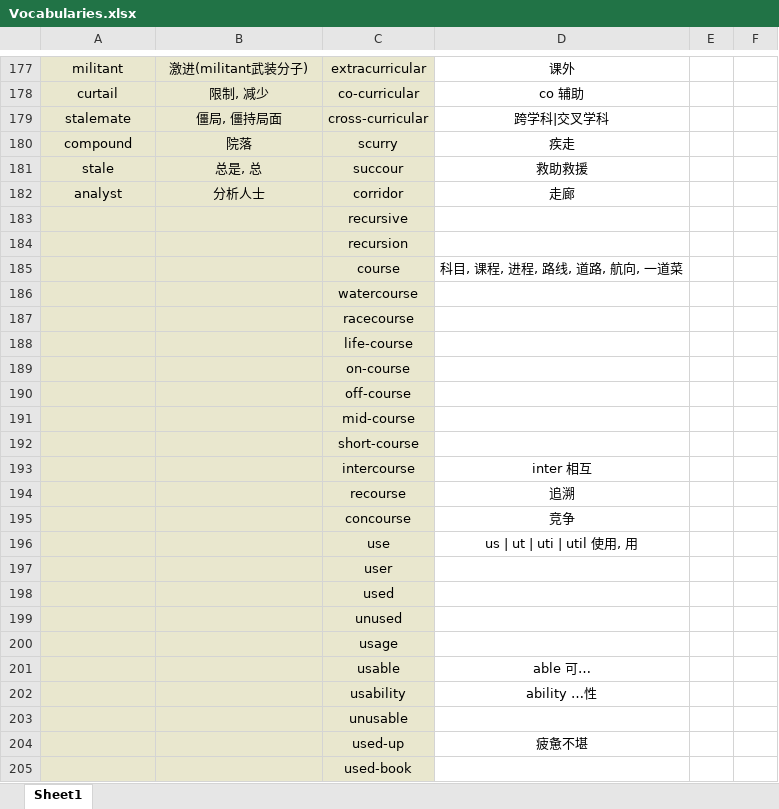
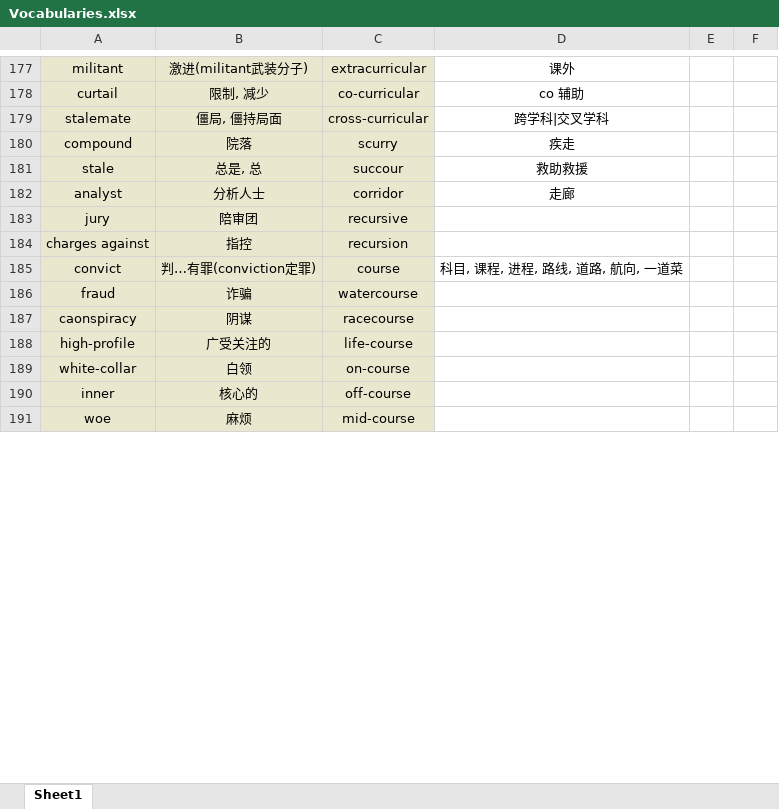
Before and after one commit to Favian096/LearningNotes, an Excel workbook: English/Vocabularies.xlsx, sheet Sheet1, drawn as a sheet; only a part is shown, gaps mark what is left out; values as stored, in another font and other column widths than the file's, no borders; removed rows and columns are numbered as before the commit, all else as after; the diff covers the shown part only; the diff names each change by its address in the sheet, - before the commit and + after, or states it on an @@ line.

```diff
--- a/English/Vocabularies.xlsx (sheet Sheet1)
+++ b/English/Vocabularies.xlsx (sheet Sheet1)
-row 183:  |  | recursive
-row 184:  |  | recursion
-row 185:  |  | course | 科目, 课程, 进程, 路线, 道路, 航向, 一道菜
-row 186:  |  | watercourse
-row 187:  |  | racecourse
-row 188:  |  | life-course
-row 189:  |  | on-course
-row 190:  |  | off-course
-row 191:  |  | mid-course
-row 192:  |  | short-course
-row 193:  |  | intercourse | inter 相互
-row 194:  |  | recourse | 追溯
-row 195:  |  | concourse | 竞争
-row 196:  |  | use | us | ut | uti | util 使用, 用
-row 197:  |  | user
-row 198:  |  | used
-row 199:  |  | unused
-row 200:  |  | usage
-row 201:  |  | usable | able 可…
-row 202:  |  | usability | ability …性
-row 203:  |  | unusable
-row 204:  |  | used-up | 疲惫不堪
-row 205:  |  | used-book
+row 183: jury | 陪审团 | recursive
+row 184: charges against | 指控 | recursion
+row 185: convict | 判…有罪(conviction定罪) | course | 科目, 课程, 进程, 路线, 道路, 航向, 一道菜
+row 186: fraud | 诈骗 | watercourse
+row 187: caonspiracy | 阴谋 | racecourse
+row 188: high-profile | 广受关注的 | life-course
+row 189: white-collar | 白领 | on-course
+row 190: inner | 核心的 | off-course
+row 191: woe | 麻烦 | mid-course
```
Also changed, not shown: 95 added rows elsewhere in this sheet.
